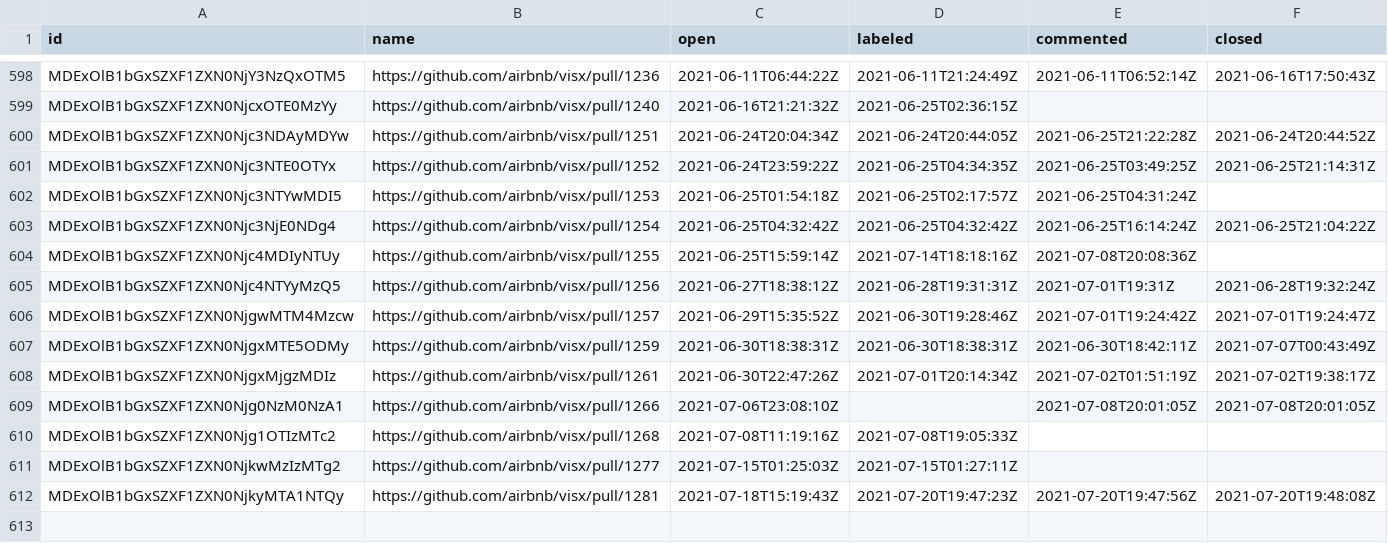
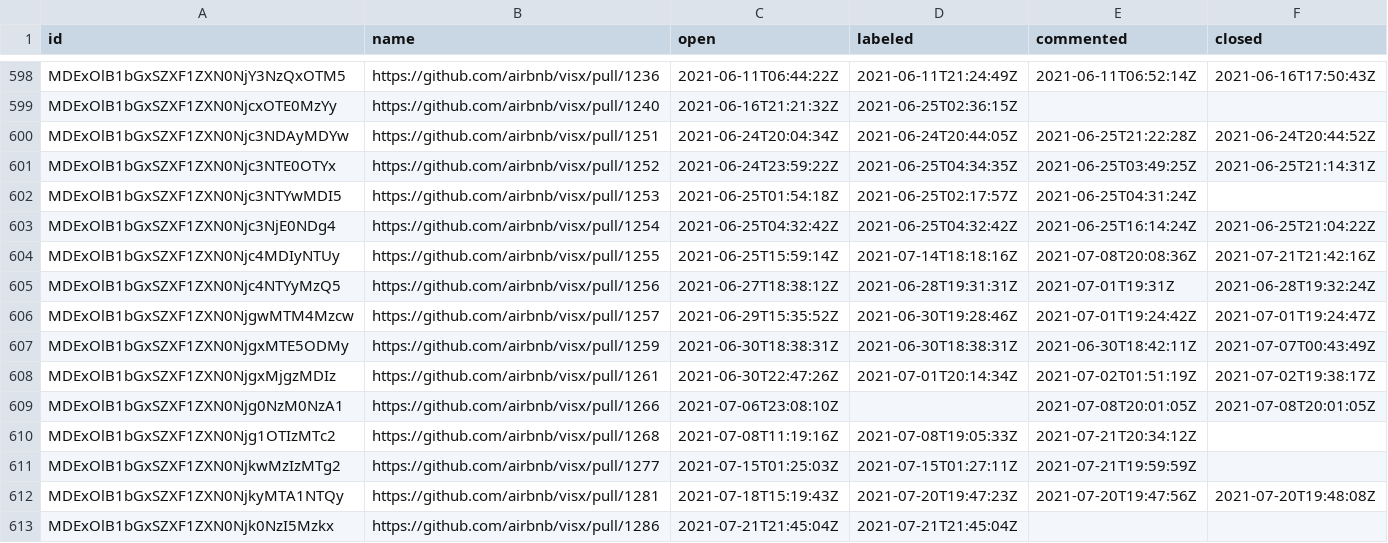
Before and after one commit to oselvar/oselvar-github-metrics, a CSV file: data/airbnb/visx/pullRequests.csv, drawn as a sheet; only a part is shown, gaps mark what is left out.

```diff
--- a/data/airbnb/visx/pullRequests.csv
+++ b/data/airbnb/visx/pullRequests.csv
@@ -603,3 +603,3 @@ MDExOlB1bGxSZXF1ZXN0Njc3NTYwMDI5,https://github.com/airbnb/visx/pull/1253,2021-0
 MDExOlB1bGxSZXF1ZXN0Njc3NjE0NDg4,https://github.com/airbnb/visx/pull/1254,2021-06-25T04:32:42Z,2021-06-25T04:32:42Z,2021-06-25T16:14:24Z,2021-06-25T21:04:22Z
-MDExOlB1bGxSZXF1ZXN0Njc4MDIyNTUy,https://github.com/airbnb/visx/pull/1255,2021-06-25T15:59:14Z,2021-07-14T18:18:16Z,2021-07-08T20:08:36Z,
+MDExOlB1bGxSZXF1ZXN0Njc4MDIyNTUy,https://github.com/airbnb/visx/pull/1255,2021-06-25T15:59:14Z,2021-07-14T18:18:16Z,2021-07-08T20:08:36Z,2021-07-21T21:42:16Z
 MDExOlB1bGxSZXF1ZXN0Njc4NTYyMzQ5,https://github.com/airbnb/visx/pull/1256,2021-06-27T18:38:12Z,2021-06-28T19:31:31Z,2021-07-01T19:31Z,2021-06-28T19:32:24Z
@@ -609,4 +609,5 @@ MDExOlB1bGxSZXF1ZXN0NjgxMjgzMDIz,https://github.com/airbnb/visx/pull/1261,2021-0
 MDExOlB1bGxSZXF1ZXN0Njg0NzM0NzA1,https://github.com/airbnb/visx/pull/1266,2021-07-06T23:08:10Z,,2021-07-08T20:01:05Z,2021-07-08T20:01:05Z
-MDExOlB1bGxSZXF1ZXN0Njg1OTIzMTc2,https://github.com/airbnb/visx/pull/1268,2021-07-08T11:19:16Z,2021-07-08T19:05:33Z,,
-MDExOlB1bGxSZXF1ZXN0NjkwMzIzMTg2,https://github.com/airbnb/visx/pull/1277,2021-07-15T01:25:03Z,2021-07-15T01:27:11Z,,
+MDExOlB1bGxSZXF1ZXN0Njg1OTIzMTc2,https://github.com/airbnb/visx/pull/1268,2021-07-08T11:19:16Z,2021-07-08T19:05:33Z,2021-07-21T20:34:12Z,
+MDExOlB1bGxSZXF1ZXN0NjkwMzIzMTg2,https://github.com/airbnb/visx/pull/1277,2021-07-15T01:25:03Z,2021-07-15T01:27:11Z,2021-07-21T19:59:59Z,
 MDExOlB1bGxSZXF1ZXN0NjkyMTA1NTQy,https://github.com/airbnb/visx/pull/1281,2021-07-18T15:19:43Z,2021-07-20T19:47:23Z,2021-07-20T19:47:56Z,2021-07-20T19:48:08Z
+MDExOlB1bGxSZXF1ZXN0Njk0NzI5Mzkx,https://github.com/airbnb/visx/pull/1286,2021-07-21T21:45:04Z,2021-07-21T21:45:04Z,,
```
Also changed, not shown: data/airbnb/visx/issues.csv, 3 other files.
